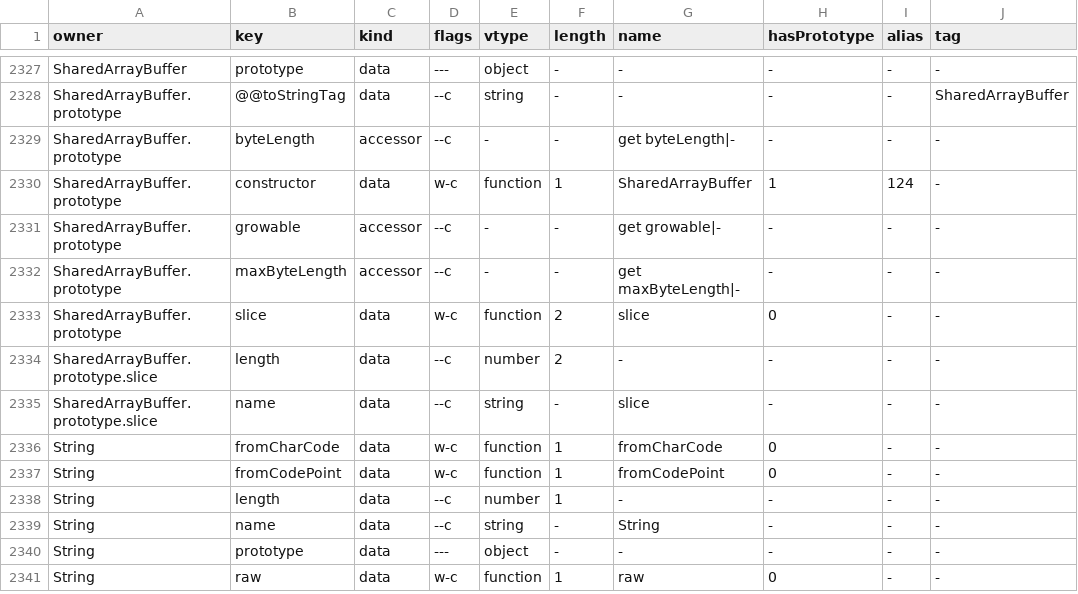
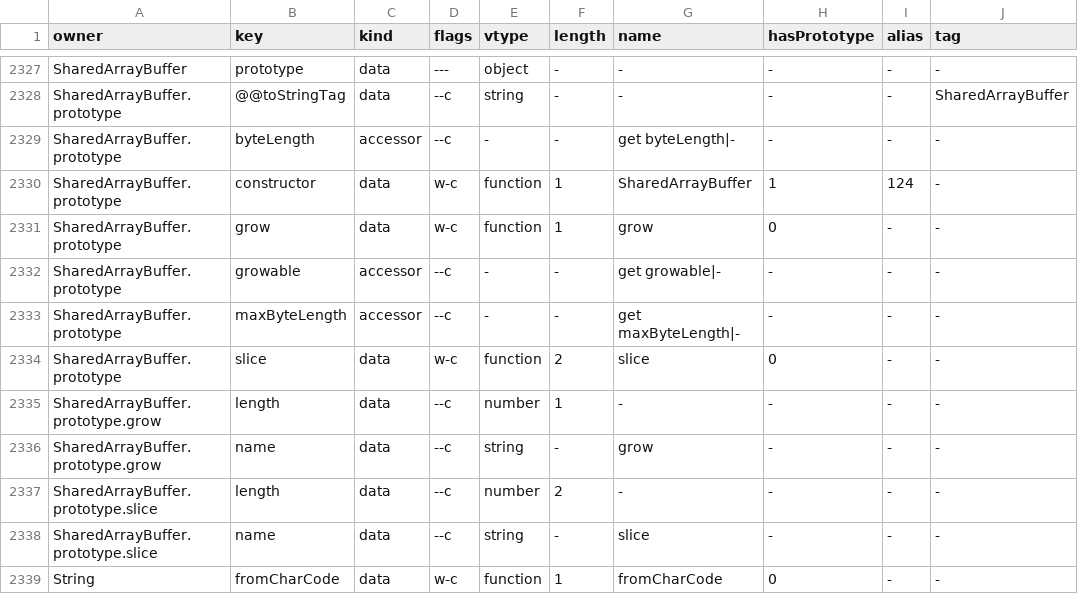
Before and after one commit to NY1729/thaw, a TSV file: crates/thaw-js/src/builtin_table_embed.tsv, drawn as a sheet; only a part is shown, gaps mark what is left out; the shorter side is filled out with more unchanged rows.

Commit message:
thaw-js: SharedArrayBuffer.prototype.grow leaves the missing-builtin list

```diff
--- a/crates/thaw-js/src/builtin_table_embed.tsv
+++ b/crates/thaw-js/src/builtin_table_embed.tsv
@@ -2330,2 +2330,3 @@ SharedArrayBuffer.prototype	byteLength	accessor	--c	-	-	get byteLength|-	-	-	-
 SharedArrayBuffer.prototype	constructor	data	w-c	function	1	SharedArrayBuffer	1	124	-
+SharedArrayBuffer.prototype	grow	data	w-c	function	1	grow	0	-	-
 SharedArrayBuffer.prototype	growable	accessor	--c	-	-	get growable|-	-	-	-
@@ -2333,2 +2334,4 @@ SharedArrayBuffer.prototype	maxByteLength	accessor	--c	-	-	get maxByteLength|-	-
 SharedArrayBuffer.prototype	slice	data	w-c	function	2	slice	0	-	-
+SharedArrayBuffer.prototype.grow	length	data	--c	number	1	-	-	-	-
+SharedArrayBuffer.prototype.grow	name	data	--c	string	-	grow	-	-	-
 SharedArrayBuffer.prototype.slice	length	data	--c	number	2	-	-	-	-
```
Also changed, not shown: 1 other file.
